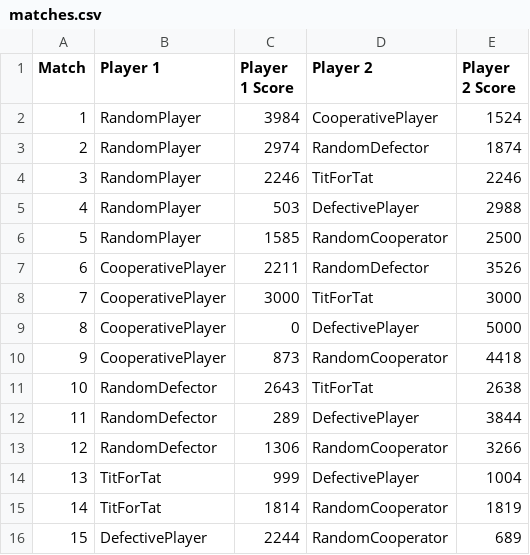
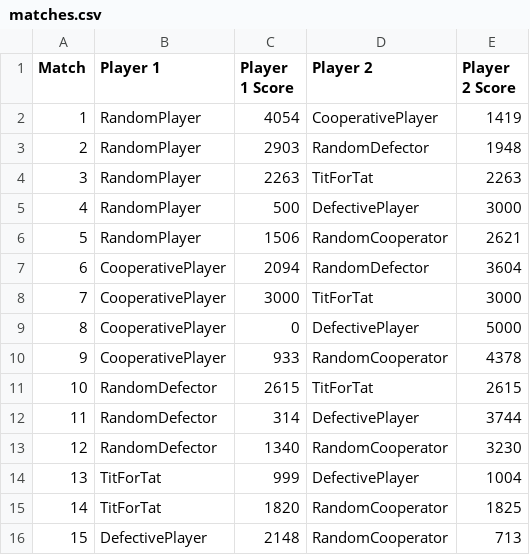
Before and after one commit to apookash55/PrisonersDilemma, a CSV file: matches.csv, drawn as a sheet.

```diff
--- a/matches.csv
+++ b/matches.csv
@@ -1,16 +1,16 @@
 Match, Player 1, Player 1 Score, Player 2, Player 2 Score
-1, RandomPlayer, 3984, CooperativePlayer, 1524
-2, RandomPlayer, 2974, RandomDefector, 1874
-3, RandomPlayer, 2246, TitForTat, 2246
-4, RandomPlayer, 503, DefectivePlayer, 2988
-5, RandomPlayer, 1585, RandomCooperator, 2500
-6, CooperativePlayer, 2211, RandomDefector, 3526
+1, RandomPlayer, 4054, CooperativePlayer, 1419
+2, RandomPlayer, 2903, RandomDefector, 1948
+3, RandomPlayer, 2263, TitForTat, 2263
+4, RandomPlayer, 500, DefectivePlayer, 3000
+5, RandomPlayer, 1506, RandomCooperator, 2621
+6, CooperativePlayer, 2094, RandomDefector, 3604
 7, CooperativePlayer, 3000, TitForTat, 3000
 8, CooperativePlayer, 0, DefectivePlayer, 5000
-9, CooperativePlayer, 873, RandomCooperator, 4418
-10, RandomDefector, 2643, TitForTat, 2638
-11, RandomDefector, 289, DefectivePlayer, 3844
-12, RandomDefector, 1306, RandomCooperator, 3266
+9, CooperativePlayer, 933, RandomCooperator, 4378
+10, RandomDefector, 2615, TitForTat, 2615
+11, RandomDefector, 314, DefectivePlayer, 3744
+12, RandomDefector, 1340, RandomCooperator, 3230
 13, TitForTat, 999, DefectivePlayer, 1004
-14, TitForTat, 1814, RandomCooperator, 1819
-15, DefectivePlayer, 2244, RandomCooperator, 689
+14, TitForTat, 1820, RandomCooperator, 1825
+15, DefectivePlayer, 2148, RandomCooperator, 713
```
Also changed, not shown: matches/10_RandomDefectorVSTitForTat.csv, matches/14_TitForTatVSRandomCooperator.csv, 9 other files.
